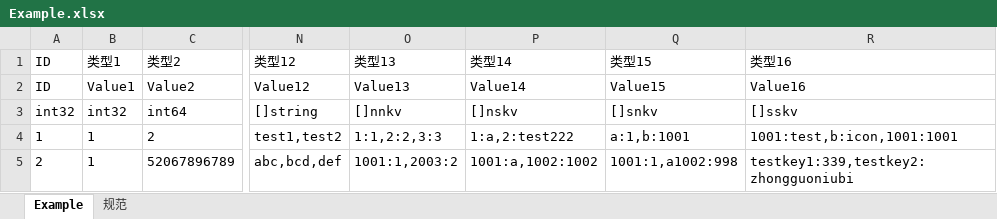
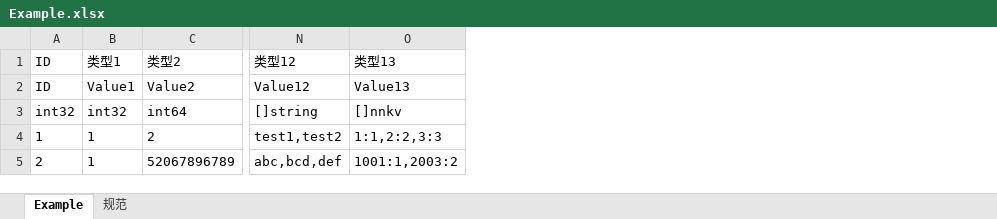
Before and after one commit to thirty30/TRofMaker, an Excel workbook: src/bin/xlsx/Example.xlsx, sheet Example, drawn as a sheet; only a part is shown, gaps mark what is left out; values as stored, in another font and other column widths than the file's, no borders; the diff names each change by its address in the sheet, - before the commit and + after, or states it on an @@ line.

```diff
--- a/src/bin/xlsx/Example.xlsx (sheet Example)
+++ b/src/bin/xlsx/Example.xlsx (sheet Example)
-column P, rows 1-5: 类型14 | Value14 | []nskv | 1:a,2:test222 | 1001:a,1002:1002
-column Q, rows 1-5: 类型15 | Value15 | []snkv | a:1,b:1001 | 1001:1,a1002:998
-column R, rows 1-5: 类型16 | Value16 | []sskv | 1001:test,b:icon,1001:1001 | testkey1:339,testkey2:zhongguoniubi
```
Also changed, not shown: sheet 规范, 5 other files.
